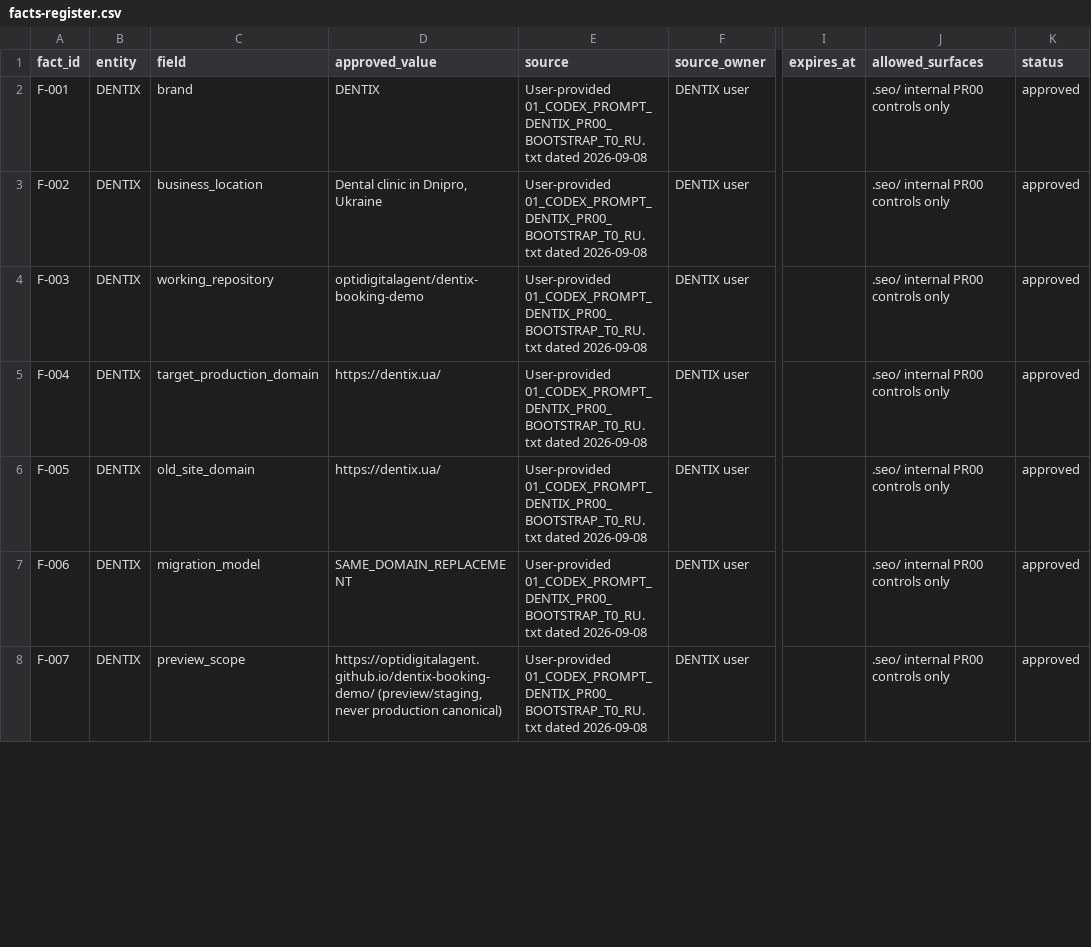
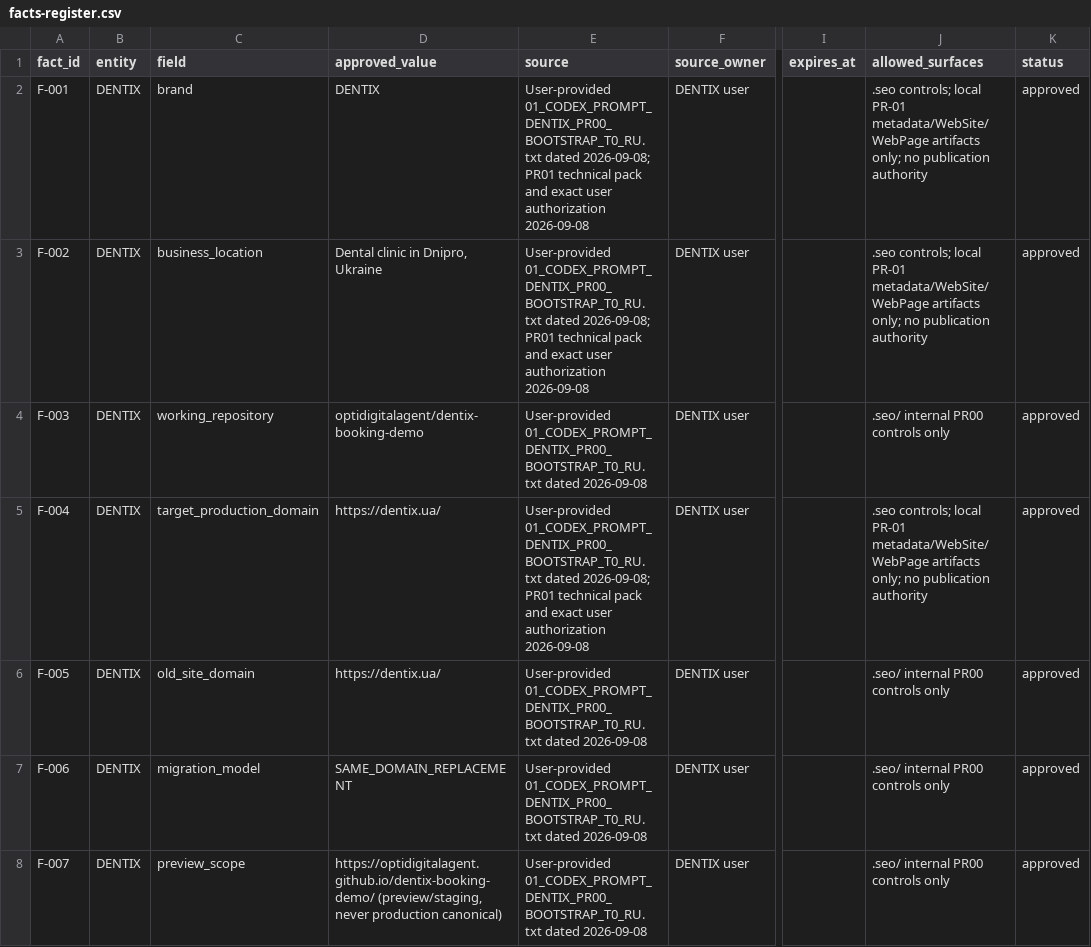
Before and after one commit to optidigitalagent/dentix-booking-demo, a CSV file: .seo/facts-register.csv, drawn as a sheet; only a part is shown, gaps mark what is left out; the diff covers the shown part only; the diff names each change by its address in the sheet, - before the commit and + after, or states it on an @@ line.

```diff
--- a/.seo/facts-register.csv
+++ b/.seo/facts-register.csv
-E2:E3 (source): …01_CODEX_PROMPT_DENTIX_PR00_BOOTSTRAP_T0_RU.txt dated 2026-09-08
+E2:E3 (source): …01_CODEX_PROMPT_DENTIX_PR00_BOOTSTRAP_T0_RU.txt dated 2026-09-08; PR01 technical pack and exact user authorization 2026-09-08
-J2:J3 (allowed_surfaces): .seo/ internal PR00 controls only
+J2:J3 (allowed_surfaces): .seo controls; local PR-01 metadata/WebSite/WebPage artifacts only; no publication authority
-E5 (source): …01_CODEX_PROMPT_DENTIX_PR00_BOOTSTRAP_T0_RU.txt dated 2026-09-08
+E5 (source): …01_CODEX_PROMPT_DENTIX_PR00_BOOTSTRAP_T0_RU.txt dated 2026-09-08; PR01 technical pack and exact user authorization 2026-09-08
-J5 (allowed_surfaces): .seo/ internal PR00 controls only
+J5 (allowed_surfaces): .seo controls; local PR-01 metadata/WebSite/WebPage artifacts only; no publication authority
```
Also changed, not shown: 9 edited cells elsewhere in this file, .seo/backlog.csv, .seo/citation-readiness-audit.csv, 44 other files.
